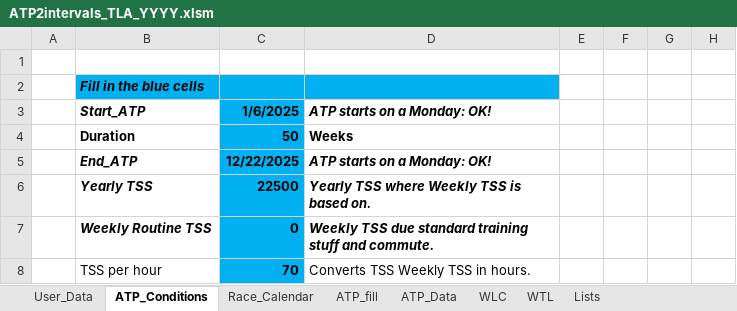
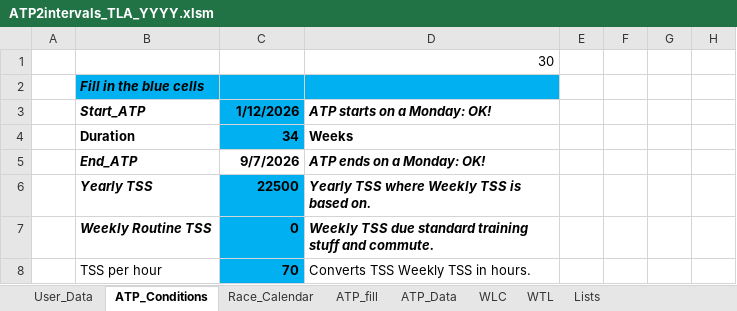
Before and after one commit to richardadvocaat/ATP2intervals.icu, an Excel workbook: ATP2intervals_TLA_YYYY.xlsm, sheet ATP_Conditions, drawn as a sheet; only a part is shown; values as stored, in another font and other column widths than the file's, no borders; charts and pictures not drawn; the diff names each change by its address in the sheet, - before the commit and + after, or states it on an @@ line.

```diff
--- a/ATP2intervals_TLA_YYYY.xlsm (sheet ATP_Conditions)
+++ b/ATP2intervals_TLA_YYYY.xlsm (sheet ATP_Conditions)
-D1: (empty)
+D1: 30
-C3: 1/6/2025
+C3: 1/12/2026
-C4: 50
+C4: 34
-C5: 12/22/2025
+C5: 9/7/2026
-C5 fill: #00B0F0
+C5 fill: none
-D5: ATP starts on a Monday: OK!
+D5: ATP ends on a Monday: OK!
```
Also changed, not shown: sheet ATP_fill, sheet ATP_Data, sheet User_Data, formulas that keep their value, hidden cells.
